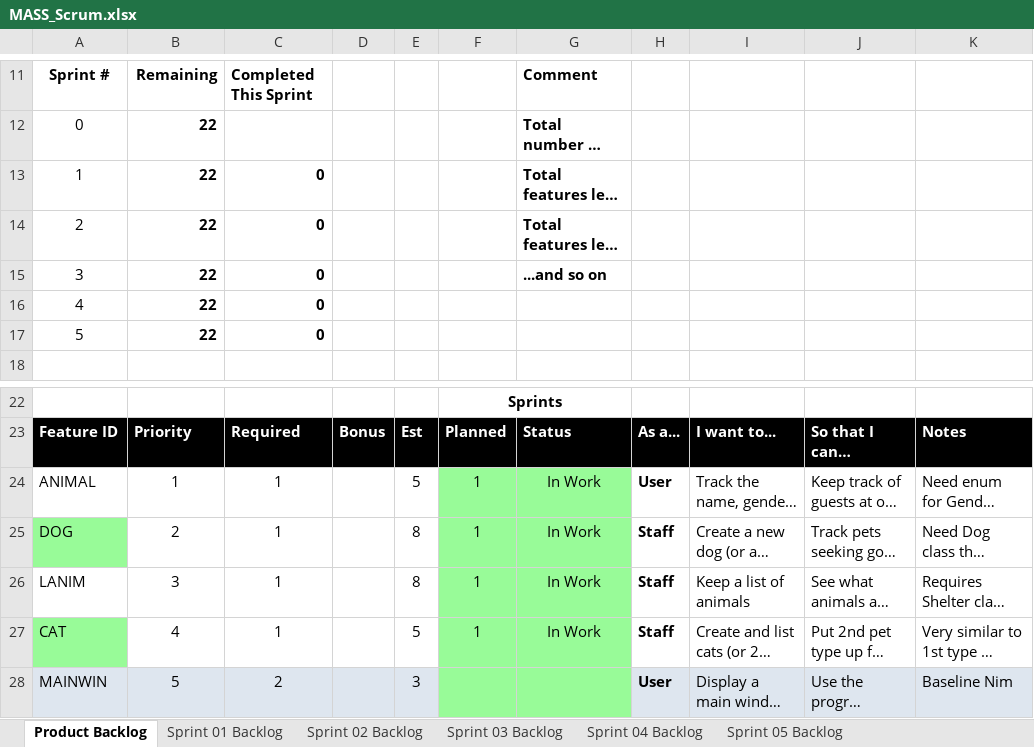
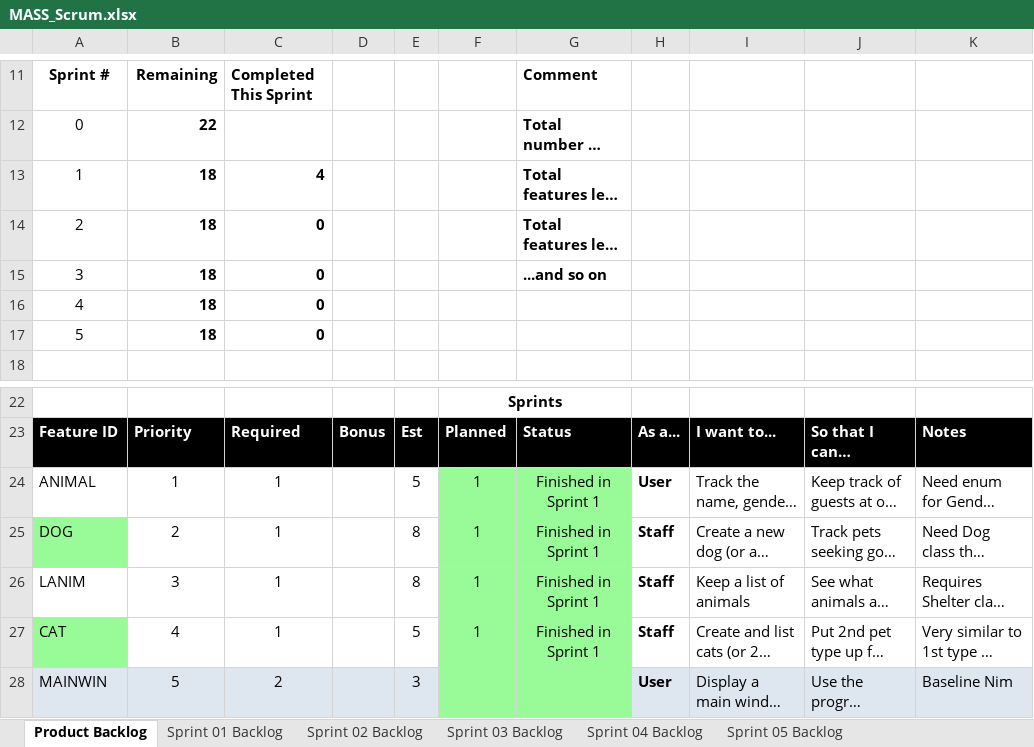
Before and after one commit to ikeofilic1/cse1325, an Excel workbook: P05/docs/MASS_Scrum.xlsx, sheet Product Backlog, drawn as a sheet; only a part is shown, gaps mark what is left out; long unchanged cells end in …; values as stored, in another font and other column widths than the file's, no borders; charts and pictures not drawn; the diff names each change by its address in the sheet, - before the commit and + after, or states it on an @@ line.

Commit message:
Scrum

```diff
--- a/P05/docs/MASS_Scrum.xlsx (sheet Product Backlog)
+++ b/P05/docs/MASS_Scrum.xlsx (sheet Product Backlog)
-B13:B17: 22
+B13:B17: 18
-C13: 0
+C13: 4
-G24:G27: In Work
+G24:G27: Finished in Sprint 1
```
Also changed, not shown: charts or pictures.
